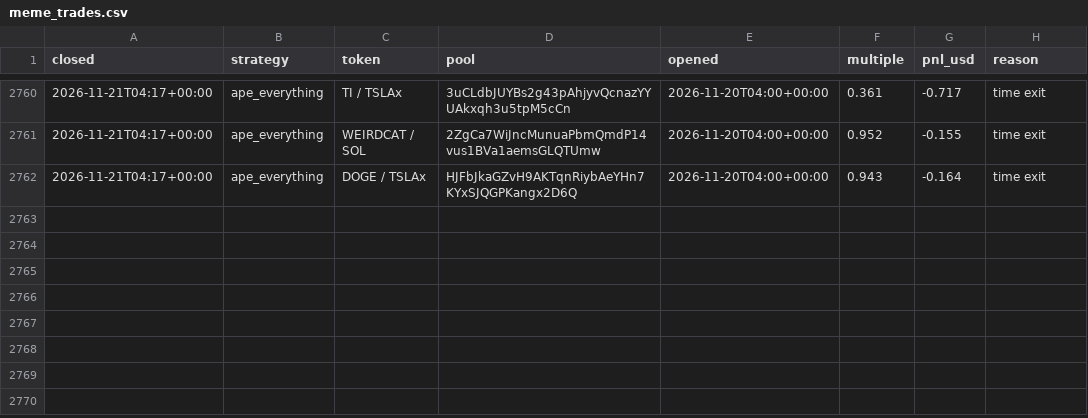
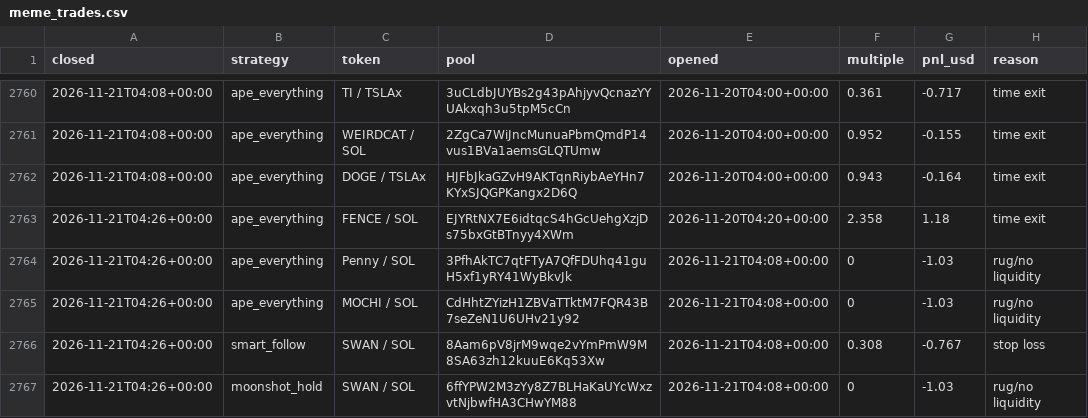
Before and after one commit to TChaplain/data-pipeline-lab, a CSV file: journal/meme_trades.csv, drawn as a sheet; only a part is shown, gaps mark what is left out; the diff covers the shown part only.

```diff
--- a/journal/meme_trades.csv
+++ b/journal/meme_trades.csv
@@ -2760,3 +2760,8 @@ closed,strategy,token,pool,opened,multiple,pnl_usd,reason
-2026-11-21T04:17+00:00,ape_everything,TI / TSLAx,3uCLdbJUYBs2g43pAhjyvQcnazYYUAkxqh3u5tpM5cCn,2026-11-20T04:00+00:00,0.361,-0.717,time exit
-2026-11-21T04:17+00:00,ape_everything,WEIRDCAT / SOL,2ZgCa7WiJncMunuaPbmQmdP14vus1BVa1aemsGLQTUmw,2026-11-20T04:00+00:00,0.952,-0.155,time exit
-2026-11-21T04:17+00:00,ape_everything,DOGE / TSLAx,HJFbJkaGZvH9AKTqnRiybAeYHn7KYxSJQGPKangx2D6Q,2026-11-20T04:00+00:00,0.943,-0.164,time exit
+2026-11-21T04:08+00:00,ape_everything,TI / TSLAx,3uCLdbJUYBs2g43pAhjyvQcnazYYUAkxqh3u5tpM5cCn,2026-11-20T04:00+00:00,0.361,-0.717,time exit
+2026-11-21T04:08+00:00,ape_everything,WEIRDCAT / SOL,2ZgCa7WiJncMunuaPbmQmdP14vus1BVa1aemsGLQTUmw,2026-11-20T04:00+00:00,0.952,-0.155,time exit
+2026-11-21T04:08+00:00,ape_everything,DOGE / TSLAx,HJFbJkaGZvH9AKTqnRiybAeYHn7KYxSJQGPKangx2D6Q,2026-11-20T04:00+00:00,0.943,-0.164,time exit
+2026-11-21T04:26+00:00,ape_everything,FENCE / SOL,EJYRtNX7E6idtqcS4hGcUehgXzjDs75bxGtBTnyy4XWm,2026-11-20T04:20+00:00,2.358,1.18,time exit
+2026-11-21T04:26+00:00,ape_everything,Penny / SOL,3PfhAkTC7qtFTyA7QfFDUhq41guH5xf1yRY41WyBkvJk,2026-11-21T04:08+00:00,0,-1.03,rug/no liquidity
+2026-11-21T04:26+00:00,ape_everything,MOCHI / SOL,CdHhtZYizH1ZBVaTTktM7FQR43B7seZeN1U6UHv21y92,2026-11-21T04:08+00:00,0,-1.03,rug/no liquidity
+2026-11-21T04:26+00:00,smart_follow,SWAN / SOL,8Aam6pV8jrM9wqe2vYmPmW9M8SA63zh12kuuE6Kq53Xw,2026-11-21T04:08+00:00,0.308,-0.767,stop loss
+2026-11-21T04:26+00:00,moonshot_hold,SWAN / SOL,6ffYPW2M3zYy8Z7BLHaKaUYcWxzvtNjbwfHA3CHwYM88,2026-11-21T04:08+00:00,0,-1.03,rug/no liquidity
```
Also changed, not shown: 56 edited cells elsewhere in this file, 3 other files.
